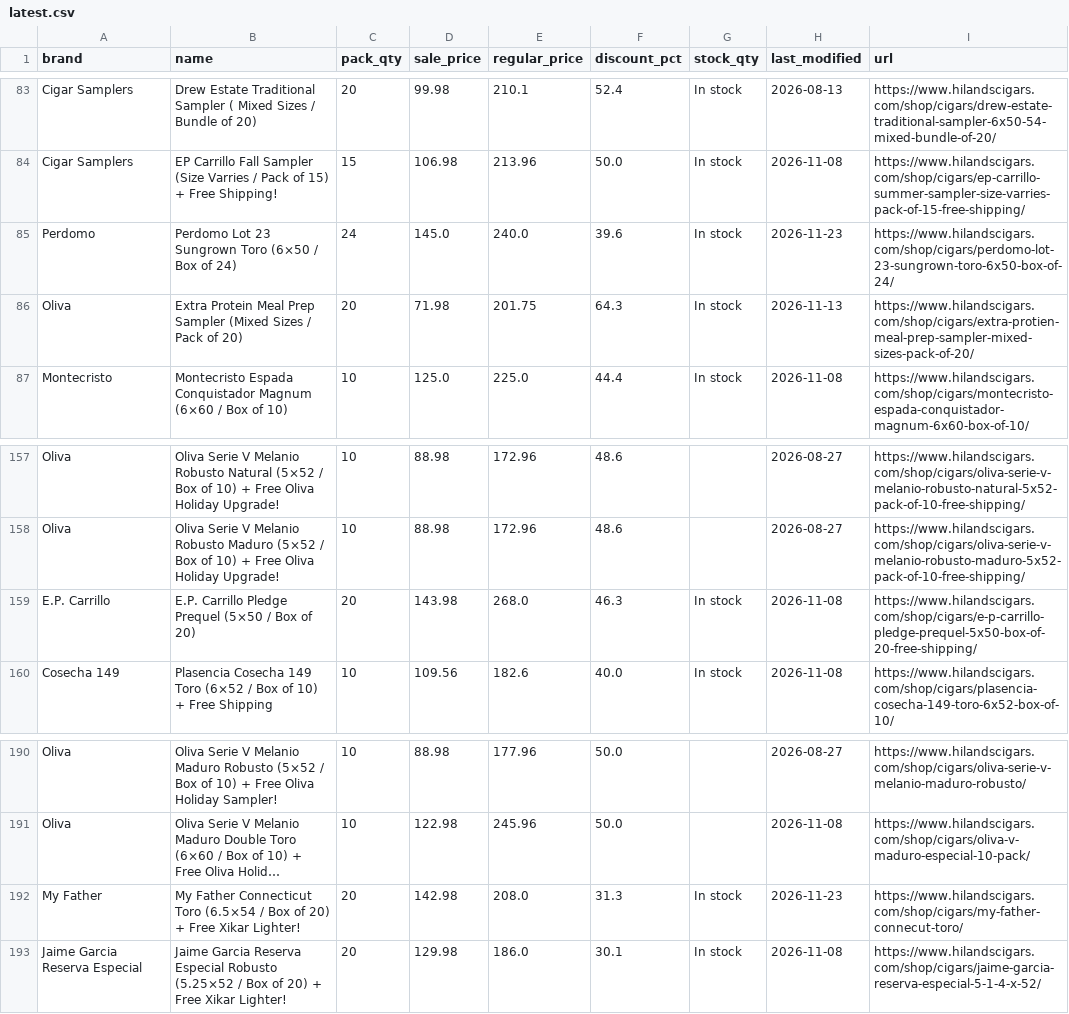
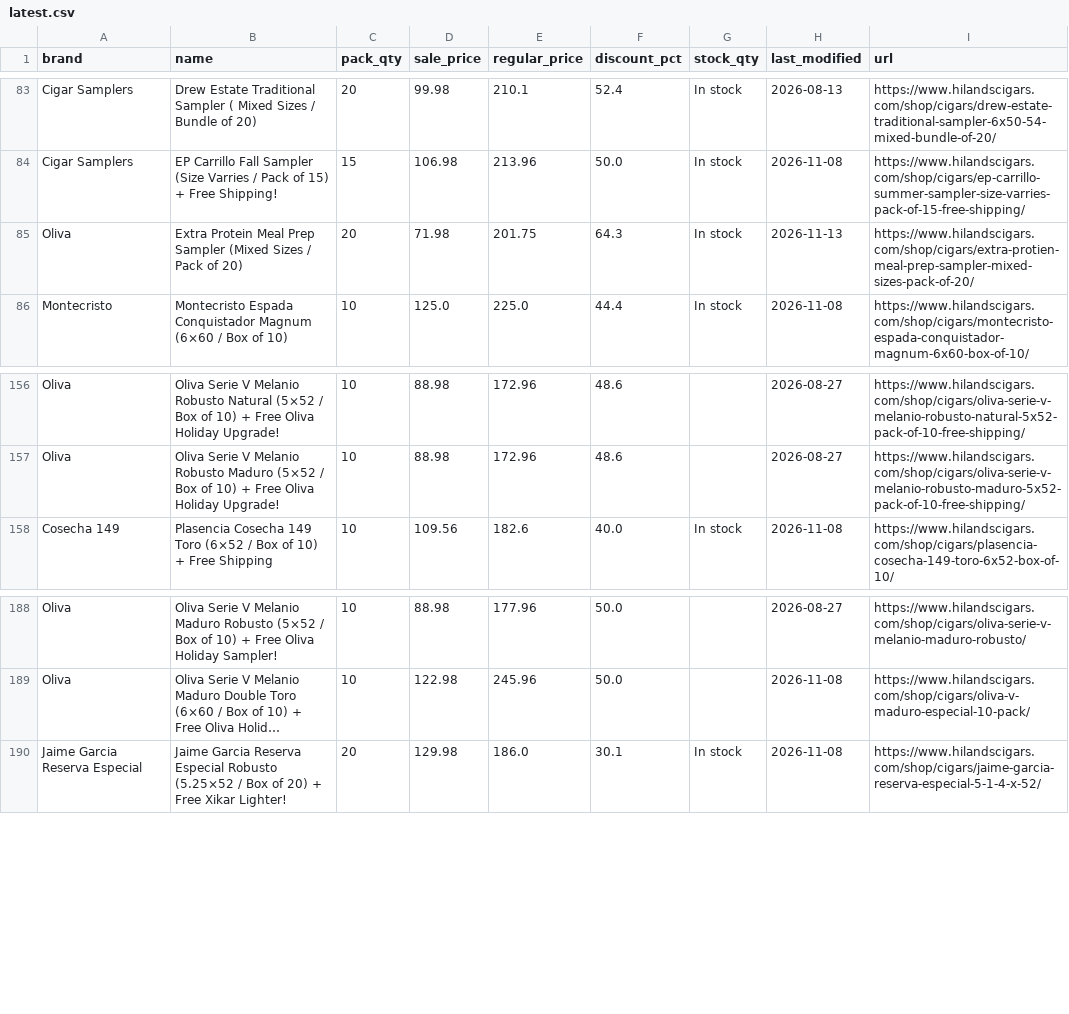
Before and after one commit to wolverinepeltz/cigars, a CSV file: data/latest.csv, drawn as a sheet; only a part is shown, gaps mark what is left out; long unchanged cells end in …; the diff names each change by its address in the sheet, - before the commit and + after, or states it on an @@ line.

```diff
--- a/data/latest.csv
+++ b/data/latest.csv
-row 85: Perdomo | Perdomo Lot 23 Sungrown Toro (6×50 / Box of 24) | 24 | 145.0 | 240.0 | 39.6 | In stock | 2026-11-23 | https://www.hilandscigars.com/shop/cigars/perdomo-lot-23-sungrown-toro-6x50-box-of-24/
-row 159: E.P. Carrillo | E.P. Carrillo Pledge Prequel (5×50 / Box of 20) | 20 | 143.98 | 268.0 | 46.3 | In stock | 2026-11-08 | https://www.hilandscigars.com/shop/cigars/e-p-carrillo-pledge-prequel-5x50-box-of-20-free-shipping/
-row 192: My Father | My Father Connecticut Toro (6.5×54 / Box of 20) + Free Xikar Lighter! | 20 | 142.98 | 208.0 | 31.3 | In stock | 2026-11-23 | https://www.hilandscigars.com/shop/cigars/my-father-connecut-toro/
```
Also changed, not shown: 2 other files.
